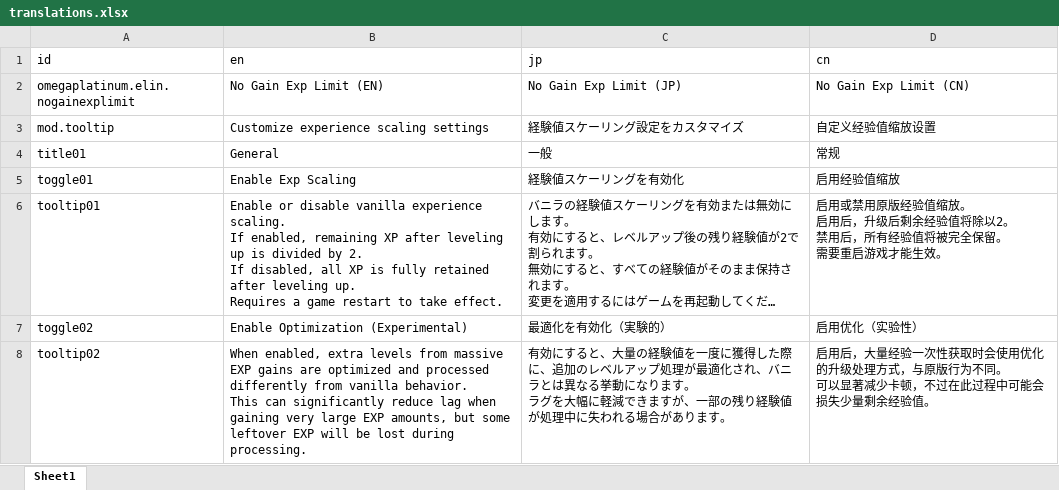
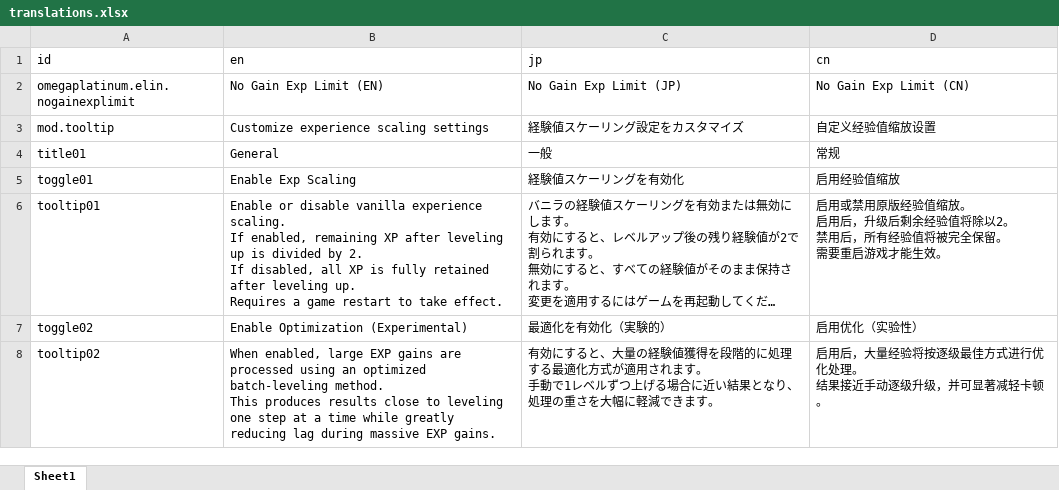
Before and after one commit to mlacanilao/NoGainExpLimit, an Excel workbook: translations.xlsx, sheet Sheet1, drawn as a sheet; long unchanged cells end in …; values as stored, in another font and other column widths than the file's, no borders; ↵ is a line break in a cell; the diff names each change by its address in the sheet, - before the commit and + after, or states it on an @@ line.

Commit message:
Fixed the diminishing returns (DR) calculation during level ups. As a result, very large EXP gains may now grant fewer levels than before. The Optimization setting has also been updated to simulate perfect +1000 EXP per level behavior by processing each level threshold individually, which reduces lag when handling massive EXP gains.

```diff
--- a/translations.xlsx (sheet Sheet1)
+++ b/translations.xlsx (sheet Sheet1)
-B8 (en): When enabled, extra levels from massive EXP gains are optimized and processed differently from vanilla behavior. ↵ This can significantly reduce lag when gaining very large EXP amounts, but some leftover EXP will be lost during processing.
+B8 (en): When enabled, large EXP gains are processed using an optimized batch-leveling method. ↵ This produces results close to leveling one step at a time while greatly reducing lag during massive EXP gains.
-C8 (jp): …の経験値を一度に獲得した際に、追加のレベルアップ処理が最適化され、バニラとは異なる挙動になります。 ↵ ラグを大幅に軽減できますが、一部の残り経験値が処理中に失われる場合があります。
+C8 (jp): …の経験値獲得を段階的に処理する最適化方式が適用されます。 ↵ 手動で1レベルずつ上げる場合に近い結果となり、処理の重さを大幅に軽減できます。
-D8 (cn): …大量经验一次性获取时会使用优化的升级处理方式，与原版行为不同。 ↵ 可以显著减少卡顿，不过在此过程中可能会损失少量剩余经验值。
+D8 (cn): …大量经验将按逐级最佳方式进行优化处理。 ↵ 结果接近手动逐级升级，并可显著减轻卡顿。
```
Also changed, not shown: 4 other files.
